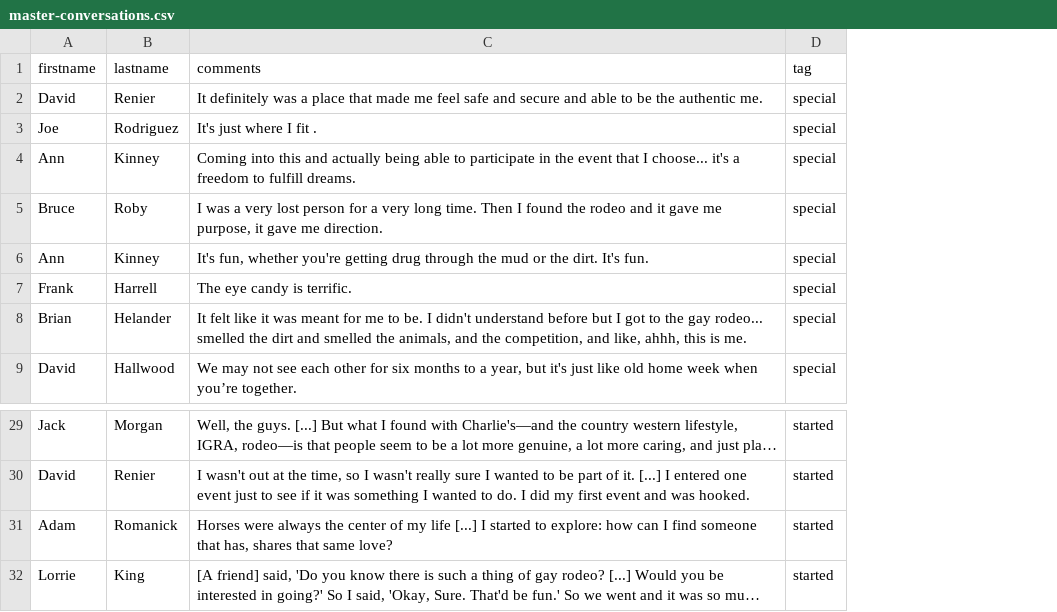
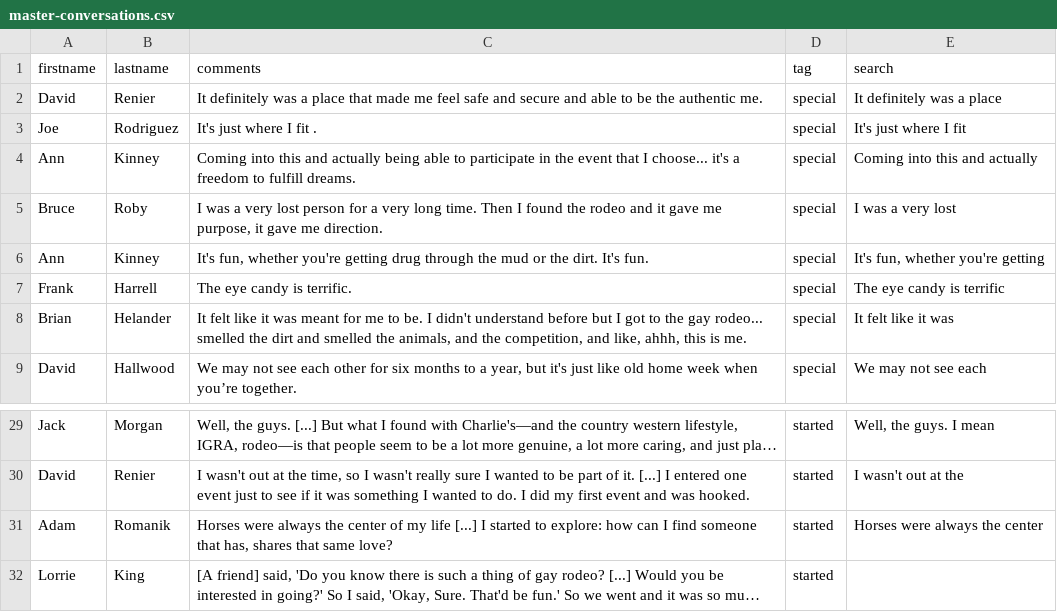
Before and after one commit to thecdil/gayrodeo_dev, a CSV file: _data/master-conversations.csv, drawn as a sheet; only a part is shown, gaps mark what is left out; long unchanged cells end in …; the diff names each change by its address in the sheet, - before the commit and + after, or states it on an @@ line.

```diff
--- a/_data/master-conversations.csv
+++ b/_data/master-conversations.csv
+column E (search), rows 2-9: It definitely was a place | It's just where I fit | Coming into this and actually | I was a very lost | It's fun, whether you're getting | The eye candy is terrific | It felt like it was | We may not see each; rows 29-31: Well, the guys. I mean | I wasn't out at the | Horses were always the center
-B31 (lastname): Romanick
+B31 (lastname): Romanik
```
Also changed, not shown: _data/master-conversations_old.csv, 1 other file.
